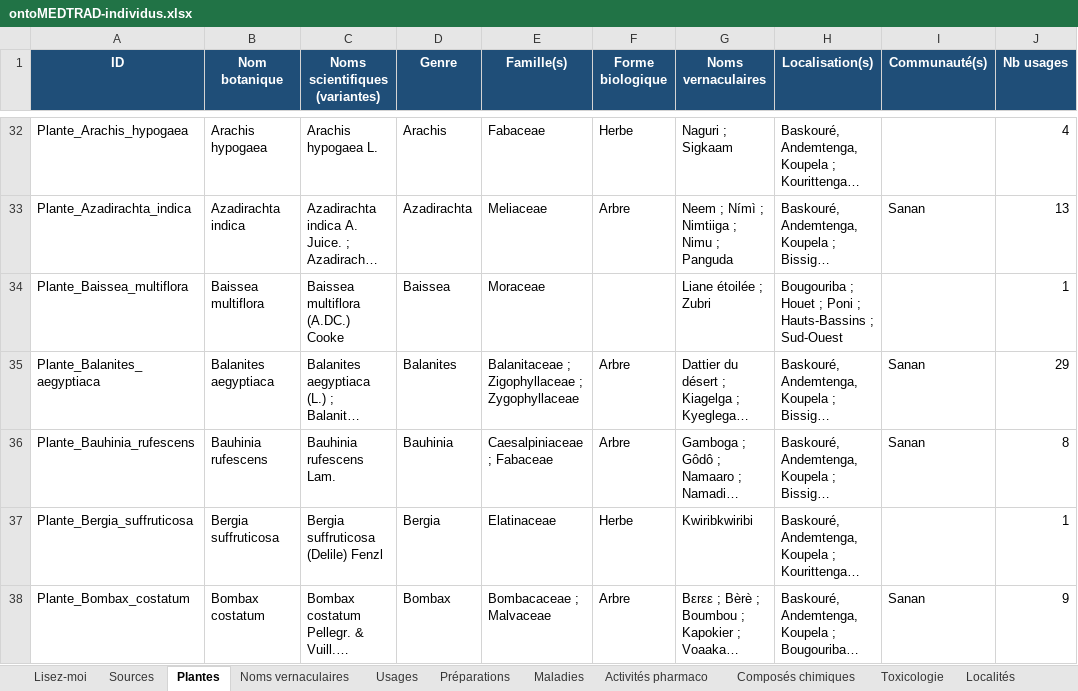
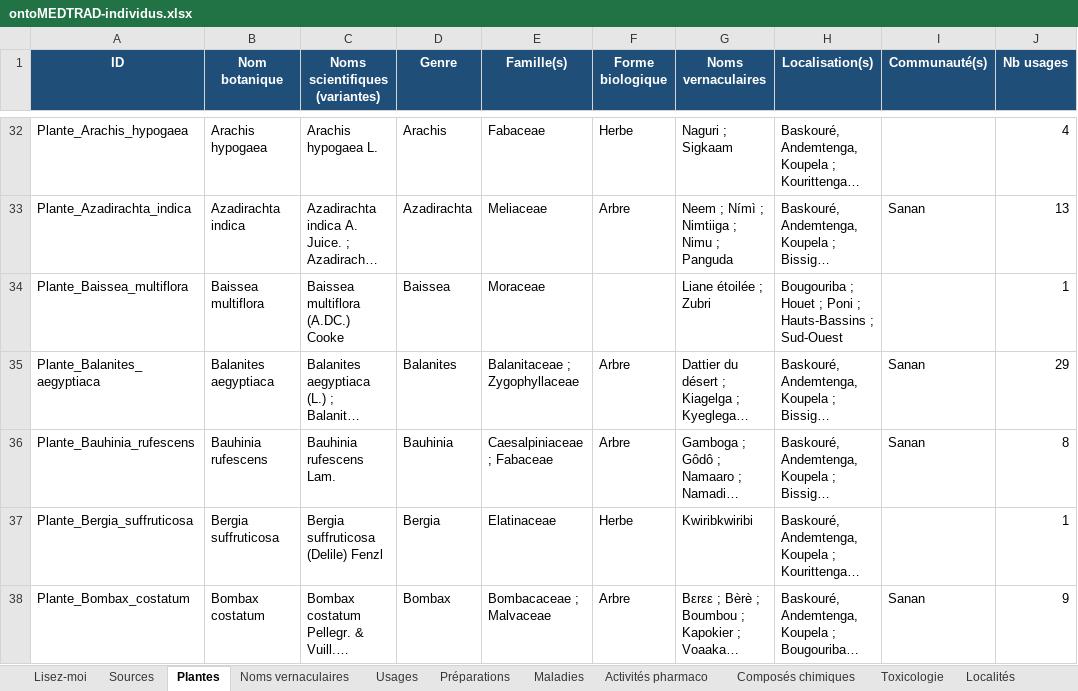
Before and after one commit to Lougoudoro/master-memoire, an Excel workbook: ontology/ontoMEDTRAD-individus.xlsx, sheet Plantes, drawn as a sheet; only a part is shown, gaps mark what is left out; long unchanged cells end in …; values as stored, in another font and other column widths than the file's, no borders; the diff names each change by its address in the sheet, - before the commit and + after, or states it on an @@ line.

```diff
--- a/ontology/ontoMEDTRAD-individus.xlsx (sheet Plantes)
+++ b/ontology/ontoMEDTRAD-individus.xlsx (sheet Plantes)
-E35 (Famille(s)): Balanitaceae ; Zigophyllaceae ; Zygophyllaceae
+E35 (Famille(s)): Balanitaceae ; Zygophyllaceae
```
Also changed, not shown: sheet Composés chimiques, sheet Maladies, sheet Usages, sheet Lisez-moi, ontology/ontoMEDTRAD-faits.xlsx, 17 other files.
